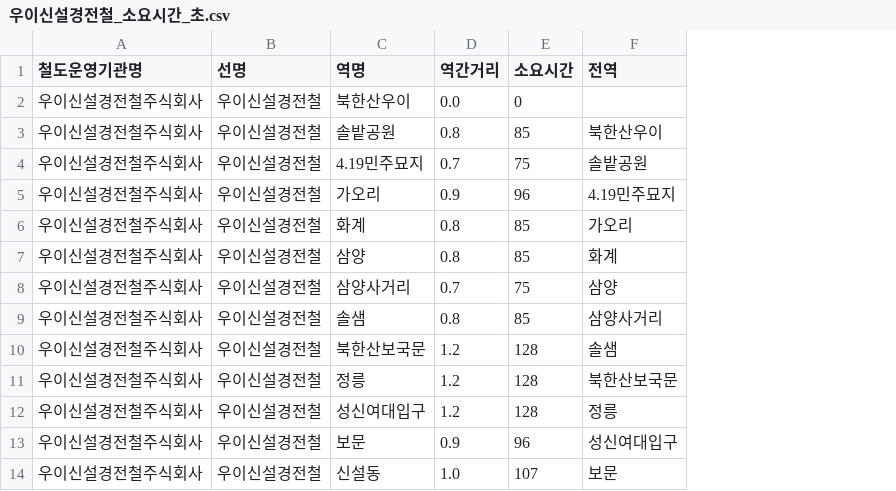
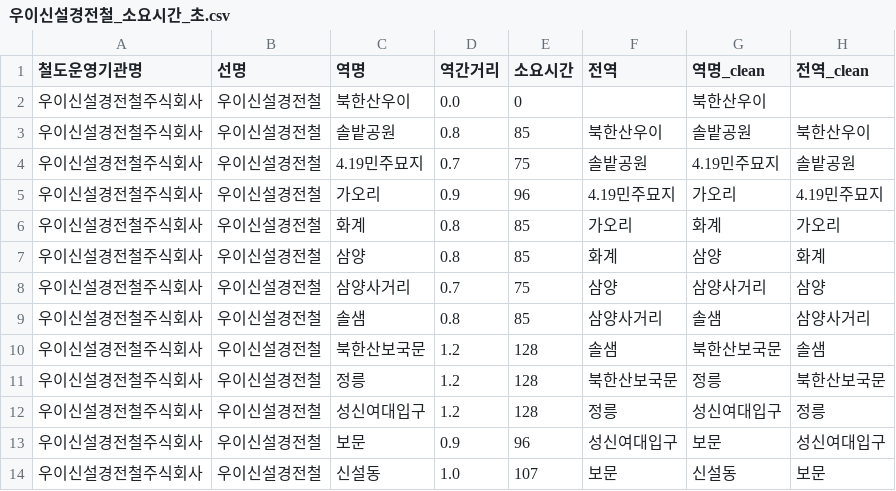
Before and after one commit to seoykwon/visualization, a CSV file: backend/우이신설경전철_소요시간_초.csv, drawn as a sheet; the diff names each change by its address in the sheet, - before the commit and + after, or states it on an @@ line.

```diff
--- a/backend/우이신설경전철_소요시간_초.csv
+++ b/backend/우이신설경전철_소요시간_초.csv
+column G (역명_clean), rows 2-14: 북한산우이 | 솔밭공원 | 4.19민주묘지 | 가오리 | 화계 | 삼양 | 삼양사거리 | 솔샘 | 북한산보국문 | 정릉 | 성신여대입구 | 보문 | 신설동
+column H (전역_clean), rows 3-14: 북한산우이 | 솔밭공원 | 4.19민주묘지 | 가오리 | 화계 | 삼양 | 삼양사거리 | 솔샘 | 북한산보국문 | 정릉 | 성신여대입구 | 보문
```
Also changed, not shown: backend/9호선_소요시간_초.csv, backend/신분당선_소요시간_초.csv, 21 other files.
